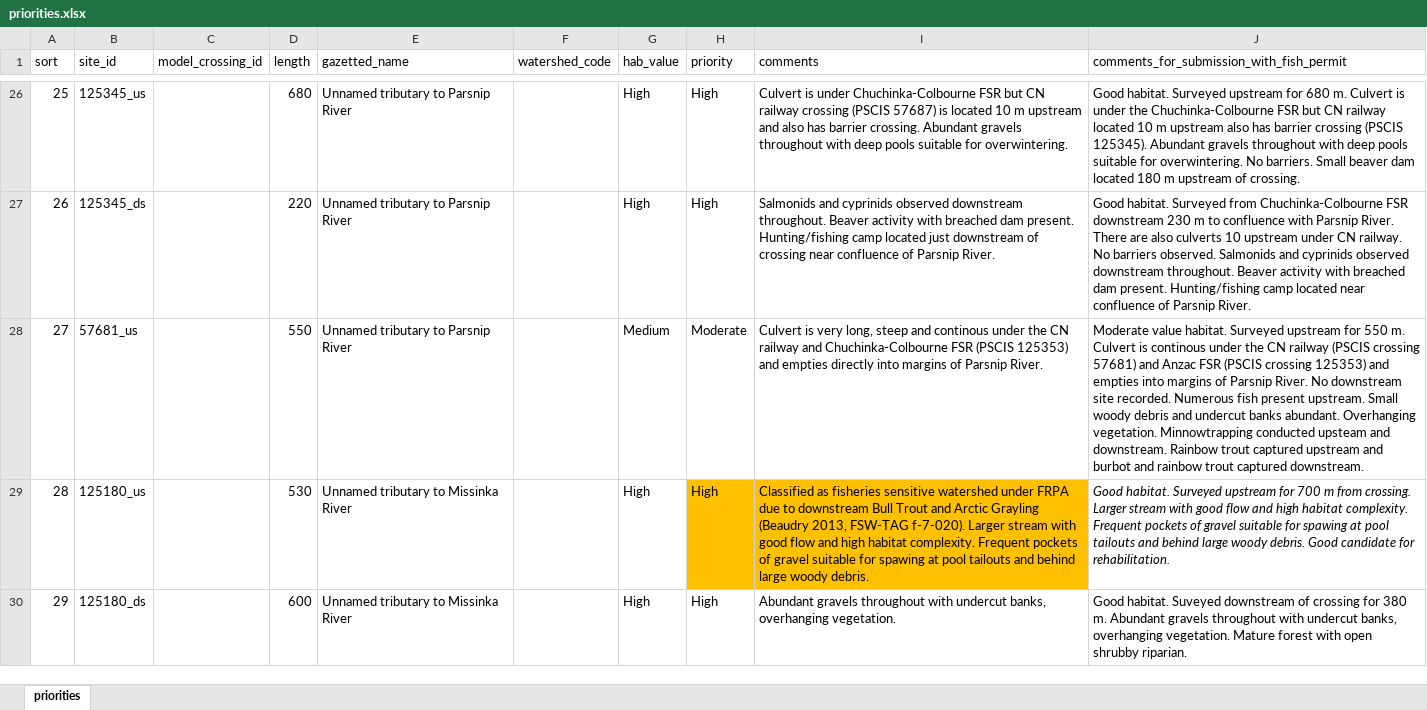
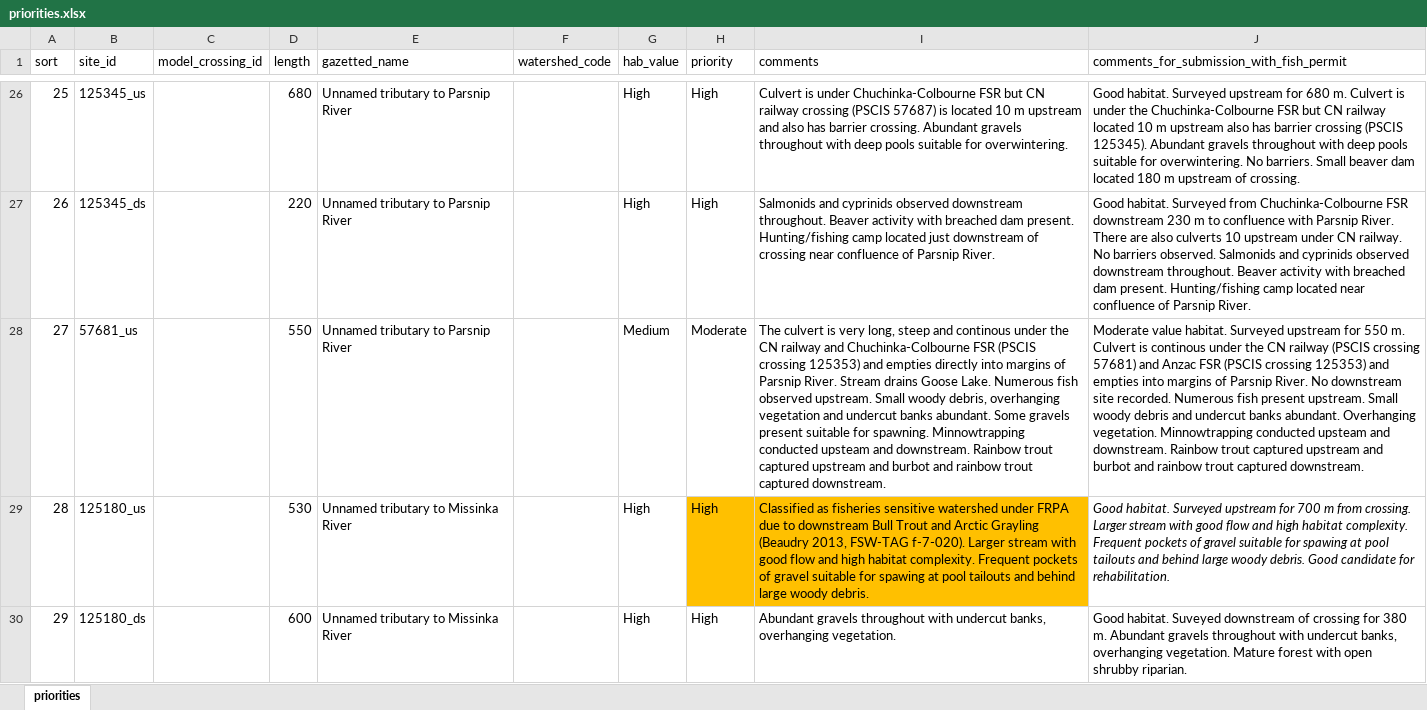
Before and after one commit to NewGraphEnvironment/Parsnip_Fish_Passage, an Excel workbook: data/priorities.xlsx, sheet priorities, drawn as a sheet; only a part is shown, gaps mark what is left out; values as stored, in another font and other column widths than the file's, no borders; the diff names each change by its address in the sheet, - before the commit and + after, or states it on an @@ line.

```diff
--- a/data/priorities.xlsx (sheet priorities)
+++ b/data/priorities.xlsx (sheet priorities)
-I28 (comments): Culvert is very long, steep and continous under the CN railway and Chuchinka-Colbourne FSR (PSCIS 125353) and empties directly into margins of Parsnip River.
+I28 (comments): The culvert is very long, steep and continous under the CN railway and Chuchinka-Colbourne FSR (PSCIS crossing 125353) and empties directly into margins of Parsnip River. Stream drains Goose Lake. Numerous fish observed upstream. Small woody debris, overhanging vegetation and undercut banks abundant. Some gravels present suitable for spawning. Minnowtrapping conducted upsteam and downstream. Rainbow trout captured upstream and burbot and rainbow trout captured downstream.
```
Also changed, not shown: 10 other files.
